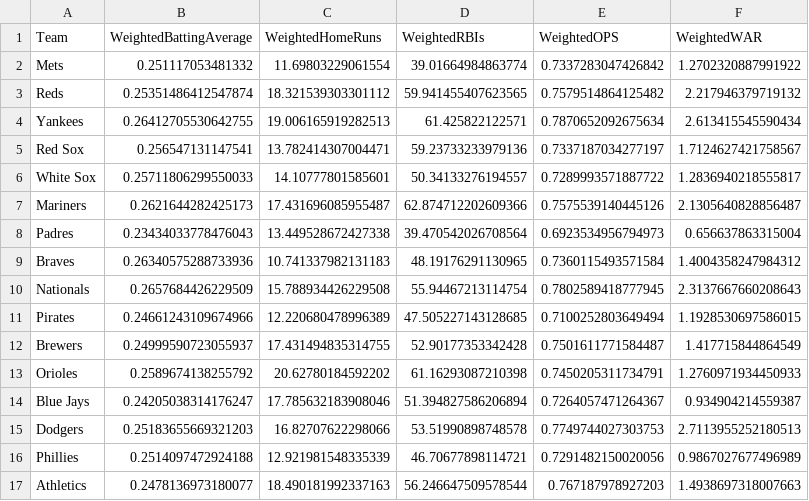
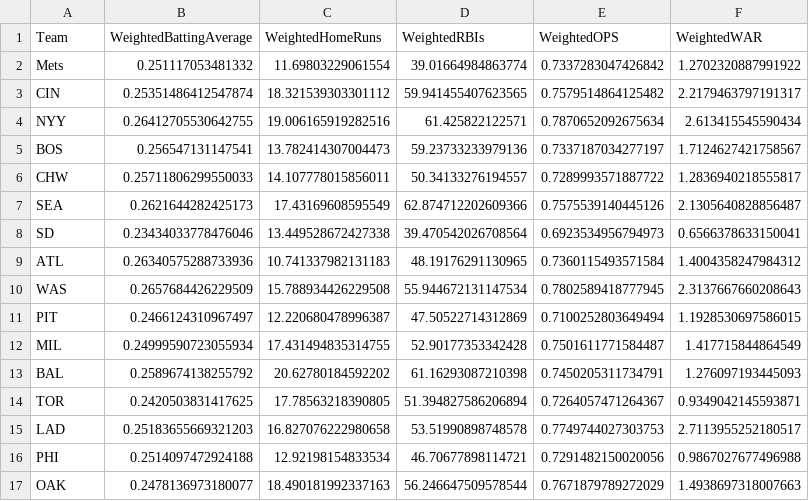
Before and after one commit to Aditya-Kharosekar/Data-Science-Project, a CSV file: hitting/2017weighted.csv, drawn as a sheet; only a part is shown; the diff covers the shown part only.

```diff
--- a/hitting/2017weighted.csv
+++ b/hitting/2017weighted.csv
@@ -2,16 +2,16 @@ Team,WeightedBattingAverage,WeightedHomeRuns,WeightedRBIs,WeightedOPS,WeightedWA
 Mets,0.251117053481332,11.69803229061554,39.01664984863774,0.7337283047426842,1.2702320887991922
-Reds,0.25351486412547874,18.321539303301112,59.941455407623565,0.7579514864125482,2.217946379719132
-Yankees,0.26412705530642755,19.006165919282513,61.425822122571,0.7870652092675634,2.613415545590434
-Red Sox,0.256547131147541,13.782414307004471,59.23733233979136,0.7337187034277197,1.7124627421758567
-White Sox,0.25711806299550033,14.10777801585601,50.34133276194557,0.7289993571887722,1.2836940218555817
-Mariners,0.2621644282425173,17.431696085955487,62.874712202609366,0.7575539140445126,2.1305640828856487
-Padres,0.23434033778476043,13.449528672427338,39.470542026708564,0.6923534956794973,0.656637863315004
-Braves,0.26340575288733936,10.741337982131183,48.19176291130965,0.7360115493571584,1.4004358247984312
-Nationals,0.2657684426229509,15.788934426229508,55.94467213114754,0.7802589418777945,2.3137667660208643
-Pirates,0.24661243109674966,12.220680478996389,47.505227143128685,0.7100252803649494,1.1928530697586015
-Brewers,0.24999590723055937,17.431494835314755,52.90177353342428,0.7501611771584487,1.417715844864549
-Orioles,0.2589674138255792,20.62780184592202,61.16293087210398,0.7450205311734791,1.2760971934450933
-Blue Jays,0.24205038314176247,17.785632183908046,51.394827586206894,0.7264057471264367,0.934904214559387
-Dodgers,0.25183655669321203,16.82707622298066,53.51990898748578,0.7749744027303753,2.7113955252180513
-Phillies,0.2514097472924188,12.921981548335339,46.70677898114721,0.7291482150020056,0.9867027677496989
-Athletics,0.2478136973180077,18.490181992337163,56.246647509578544,0.767187978927203,1.4938697318007663
+CIN,0.25351486412547874,18.321539303301112,59.941455407623565,0.7579514864125482,2.2179463797191317
+NYY,0.26412705530642755,19.006165919282516,61.425822122571,0.7870652092675634,2.613415545590434
+BOS,0.256547131147541,13.782414307004473,59.23733233979136,0.7337187034277197,1.7124627421758567
+CHW,0.25711806299550033,14.107778015856011,50.34133276194557,0.7289993571887722,1.2836940218555817
+SEA,0.2621644282425173,17.43169608595549,62.874712202609366,0.7575539140445126,2.1305640828856487
+SD,0.23434033778476046,13.449528672427338,39.470542026708564,0.6923534956794973,0.6566378633150041
+ATL,0.26340575288733936,10.741337982131183,48.19176291130965,0.7360115493571584,1.4004358247984312
+WAS,0.2657684426229509,15.788934426229508,55.944672131147534,0.7802589418777945,2.3137667660208643
+PIT,0.2466124310967497,12.220680478996387,47.50522714312869,0.7100252803649494,1.1928530697586015
+MIL,0.24999590723055934,17.431494835314755,52.90177353342428,0.7501611771584487,1.417715844864549
+BAL,0.2589674138255792,20.62780184592202,61.16293087210398,0.7450205311734791,1.276097193445093
+TOR,0.2420503831417625,17.78563218390805,51.394827586206894,0.7264057471264367,0.9349042145593871
+LAD,0.25183655669321203,16.827076222980658,53.51990898748578,0.7749744027303753,2.7113955252180517
+PHI,0.2514097472924188,12.92198154833534,46.70677898114721,0.7291482150020056,0.9867027677496988
+OAK,0.2478136973180077,18.490181992337163,56.246647509578544,0.7671879789272029,1.4938697318007663
```
Also changed, not shown: 2 added rows, 2 removed rows and 25 edited cells elsewhere in this file, hitting/1999weighted.csv, hitting/2001weighted.csv, 17 other files.
